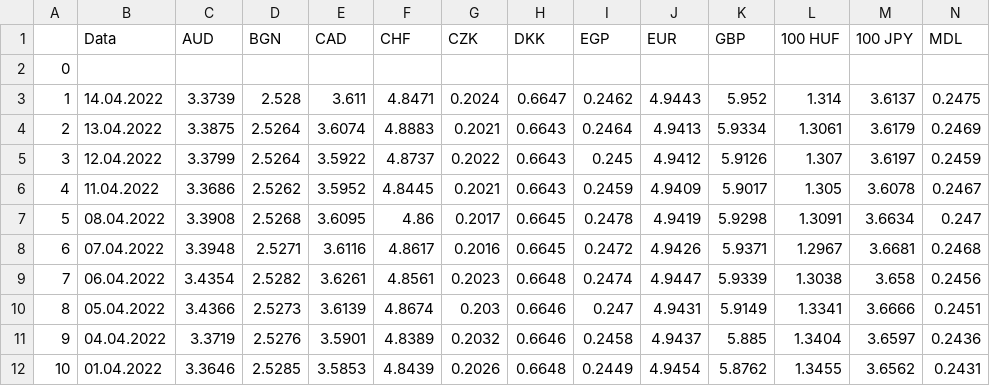
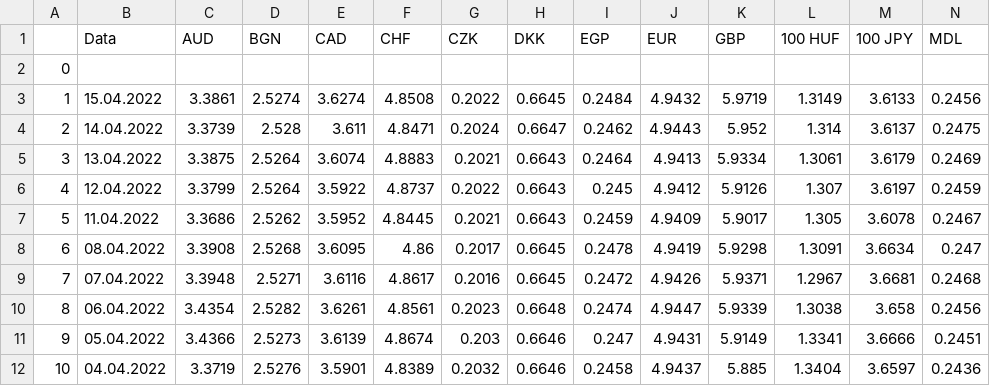
Before and after one commit to LozonschiRazvan123/AtelierulDigitalGoogle, a CSV file: saptamana3/CursBnr.csv, drawn as a sheet; only a part is shown; removed rows and columns are numbered as before the commit, all else as after; rows hold the shown columns only; the diff names each change by its address in the sheet, - before the commit and + after, or states it on an @@ line.

```diff
--- a/saptamana3/CursBnr.csv
+++ b/saptamana3/CursBnr.csv
+row 3: 1 | 15.04.2022 | 3.3861 | 2.5274 | 3.6274 | 4.8508 | 0.2022 | 0.6645 | 0.2484 | 4.9432 | 5.9719 | 1.3149 | 3.6133 | 0.2456
@@ column A renumbered between rows 4 and 12 @@
-row 12: 10 | 01.04.2022 | 3.3646 | 2.5285 | 3.5853 | 4.8439 | 0.2026 | 0.6648 | 0.2449 | 4.9454 | 5.8762 | 1.3455 | 3.6562 | 0.2431
```
Also changed, not shown: 3 other files.
